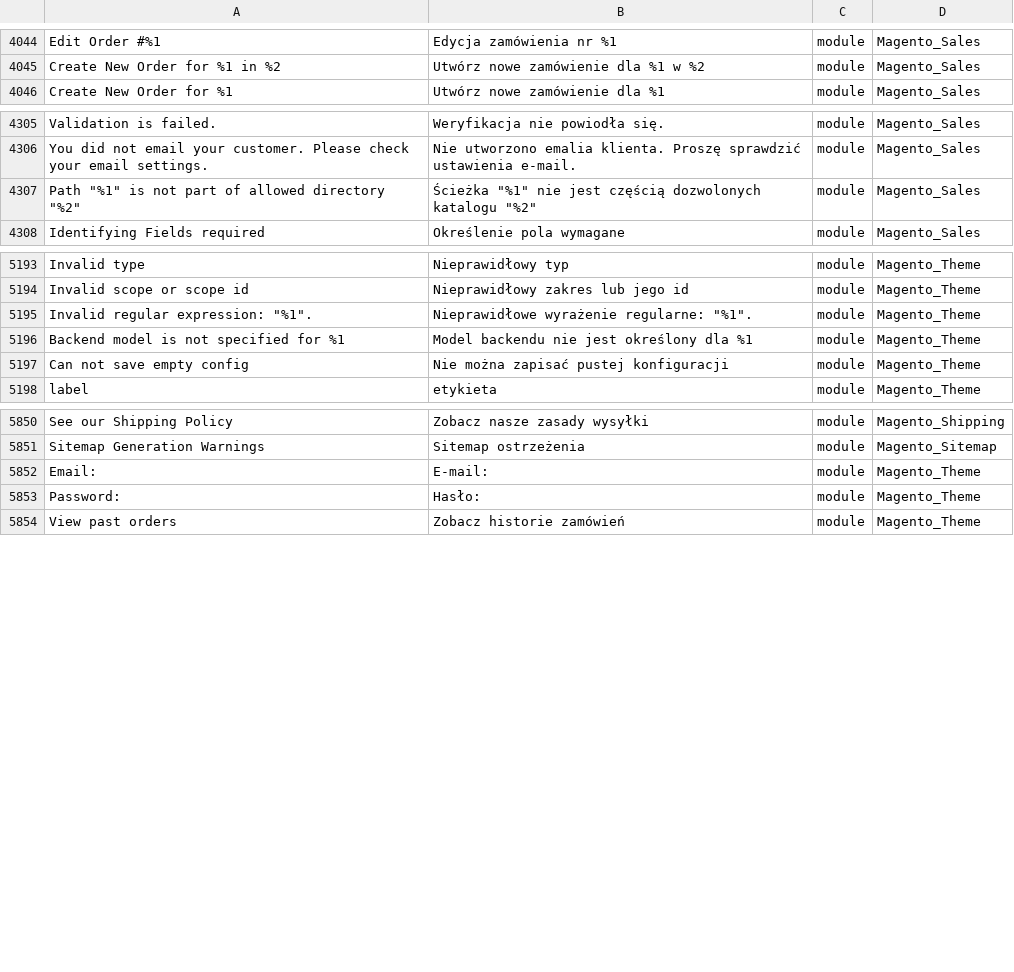
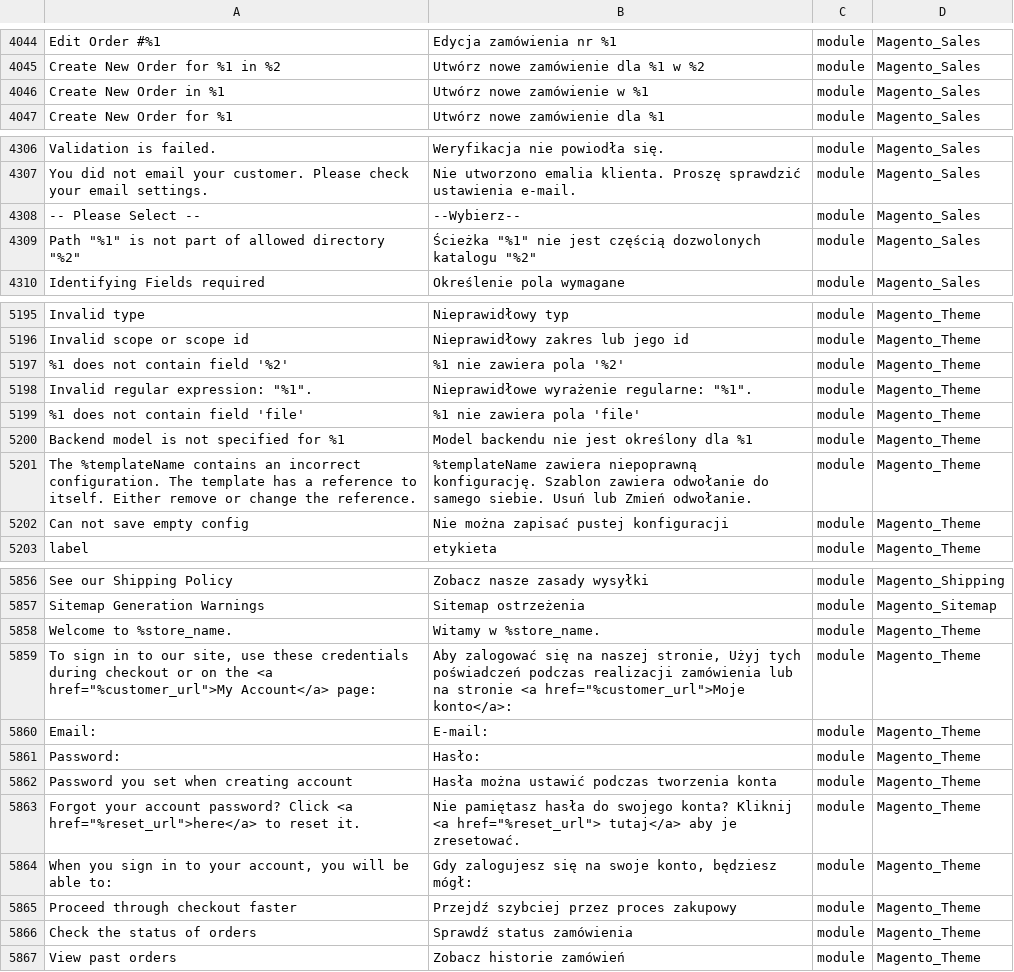
Before and after one commit to kkuzniar/language_pl_pl, a CSV file: pl_PL.csv, drawn as a sheet; only a part is shown, gaps mark what is left out; the diff covers the shown part only; the diff names each change by its address in the sheet, - before the commit and + after, or states it on an @@ line.

```diff
--- a/pl_PL.csv
+++ b/pl_PL.csv
+row 4046: Create New Order in %1 | Utwórz nowe zamówienie w %1 | module | Magento_Sales
+row 4308: -- Please Select -- | --Wybierz-- | module | Magento_Sales
+row 5197: %1 does not contain field '%2' | %1 nie zawiera pola '%2' | module | Magento_Theme
+row 5199: %1 does not contain field 'file' | %1 nie zawiera pola 'file' | module | Magento_Theme
+row 5201: The %templateName contains an incorrect configuration. The template has a reference to itself. Either remove or change the reference. | %templateName zawiera niepoprawną konfigurację. Szablon zawiera odwołanie do samego siebie. Usuń lub Zmień odwołanie. | module | Magento_Theme
+row 5858: Welcome to %store_name. | Witamy w %store_name. | module | Magento_Theme
+row 5859: To sign in to our site, use these credentials during checkout or on the <a href="%customer_url">My Account</a> page: | Aby zalogować się na naszej stronie, Użyj tych poświadczeń podczas realizacji zamówienia lub na stronie <a href="%customer_url">Moje konto</a>: | module | Magento_Theme
+row 5862: Password you set when creating account | Hasła można ustawić podczas tworzenia konta | module | Magento_Theme
+row 5863: Forgot your account password? Click <a href="%reset_url">here</a> to reset it. | Nie pamiętasz hasła do swojego konta? Kliknij <a href="%reset_url"> tutaj</a> aby je zresetować. | module | Magento_Theme
+row 5864: When you sign in to your account, you will be able to: | Gdy zalogujesz się na swoje konto, będziesz mógł: | module | Magento_Theme
+row 5865: Proceed through checkout faster | Przejdź szybciej przez proces zakupowy | module | Magento_Theme
+row 5866: Check the status of orders | Sprawdź status zamówienia | module | Magento_Theme
```
Also changed, not shown: 2 added rows and 3 edited cells elsewhere in this file, 1 other file.
